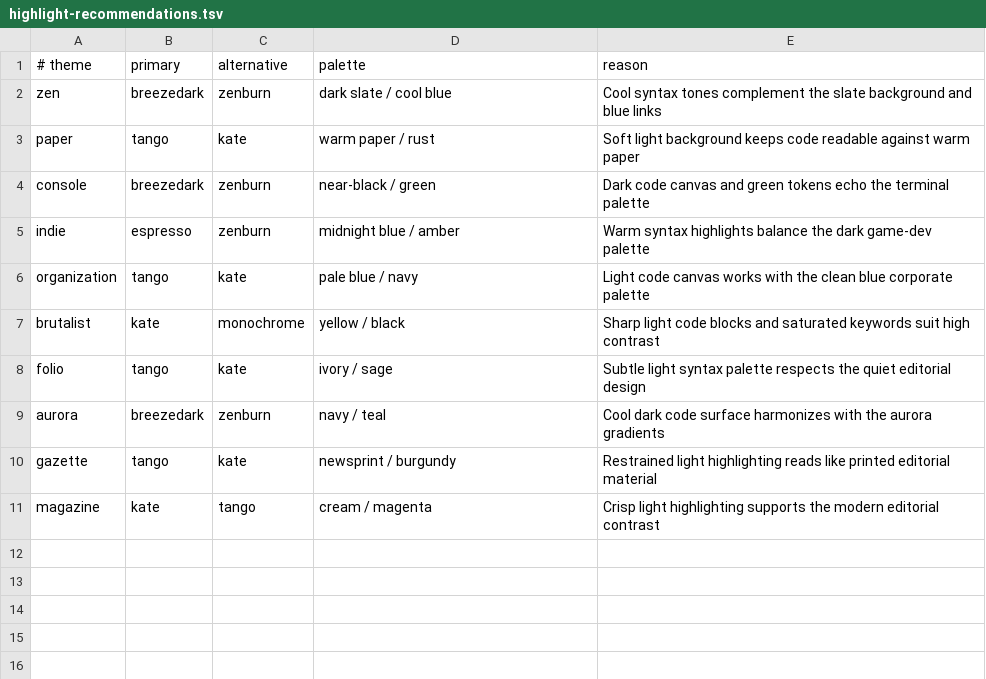
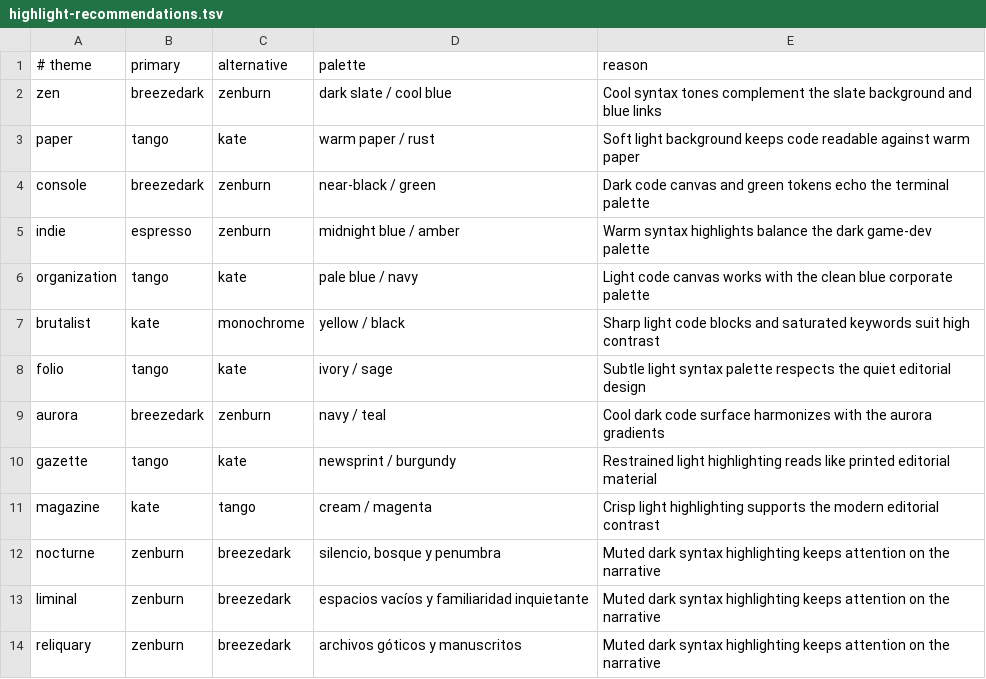
Before and after one commit to sempitern0/Zeta, a TSV file: templates/common/highlight-recommendations.tsv, drawn as a sheet.

Commit message:
feat(themes): add Nocturne, Liminal and Reliquary horror reading themes

```diff
--- a/templates/common/highlight-recommendations.tsv
+++ b/templates/common/highlight-recommendations.tsv
@@ -11 +11,4 @@ gazette|tango|kate|newsprint / burgundy|Restrained light highlighting reads like
 magazine|kate|tango|cream / magenta|Crisp light highlighting supports the modern editorial contrast
+nocturne|zenburn|breezedark|silencio, bosque y penumbra|Muted dark syntax highlighting keeps attention on the narrative
+liminal|zenburn|breezedark|espacios vacíos y familiaridad inquietante|Muted dark syntax highlighting keeps attention on the narrative
+reliquary|zenburn|breezedark|archivos góticos y manuscritos|Muted dark syntax highlighting keeps attention on the narrative
```
Also changed, not shown: 32 other files.
